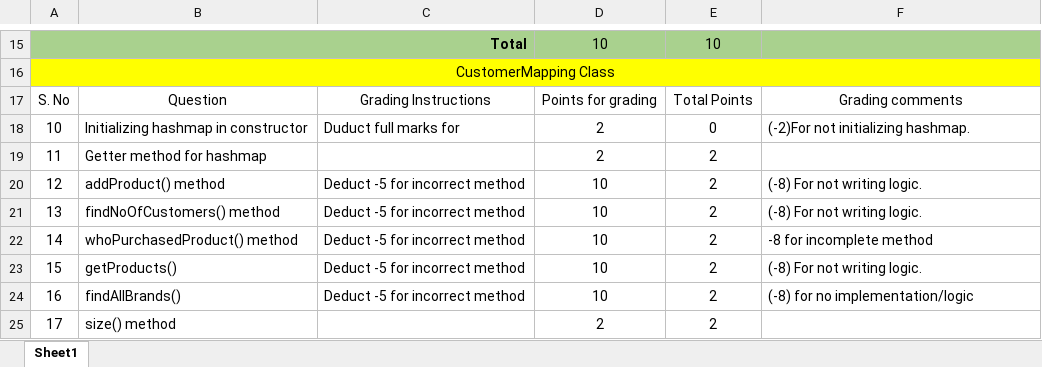
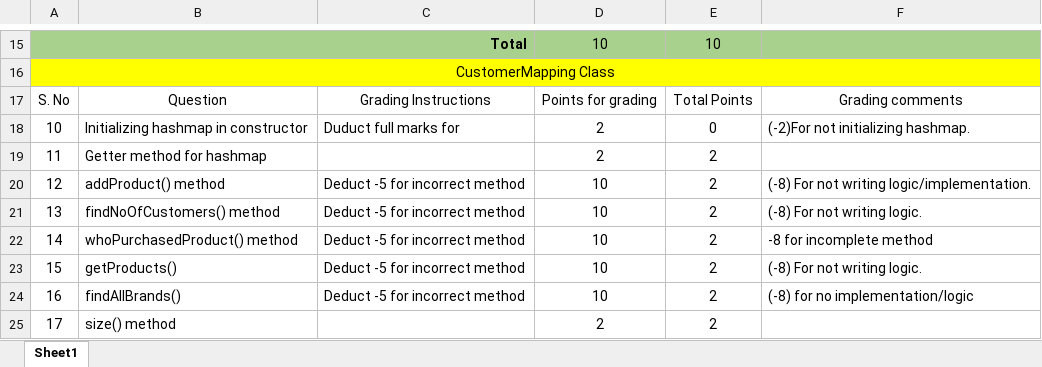
Before and after one commit to vennela-cheekoti/LabExam3Rubrics, an Excel workbook: Gadge_LabExam03Grading.xlsx, sheet Sheet1, drawn as a sheet; only a part is shown, gaps mark what is left out; values as stored, in another font and other column widths than the file's, no borders; table styles not drawn; the diff names each change by its address in the sheet, - before the commit and + after, or states it on an @@ line.

```diff
--- a/Gadge_LabExam03Grading.xlsx (sheet Sheet1)
+++ b/Gadge_LabExam03Grading.xlsx (sheet Sheet1)
-F20: (-8) For not writing logic.
+F20: (-8) For not writing logic/implementation.
```
Also changed, not shown: Ginjupalli_LabExam03Grading.xlsx, Goriparthi_LabExam03Grading.xlsx.
